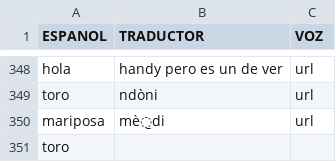
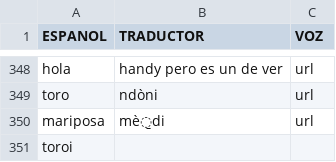
Before and after one commit to damaonihokani-cyber/diccionario, a CSV file: yum.csv, drawn as a sheet; only a part is shown, gaps mark what is left out.

Commit message:
Actualización con BOM UTF-8 para Ñaño Otomí - 2026-09-10T22:43:43.097Z

```diff
--- a/yum.csv
+++ b/yum.csv
@@ -350,2 +350,2 @@ toro	ndòni	url
 mariposa 	mè̱di	url
-toro		
+toroi		
```
